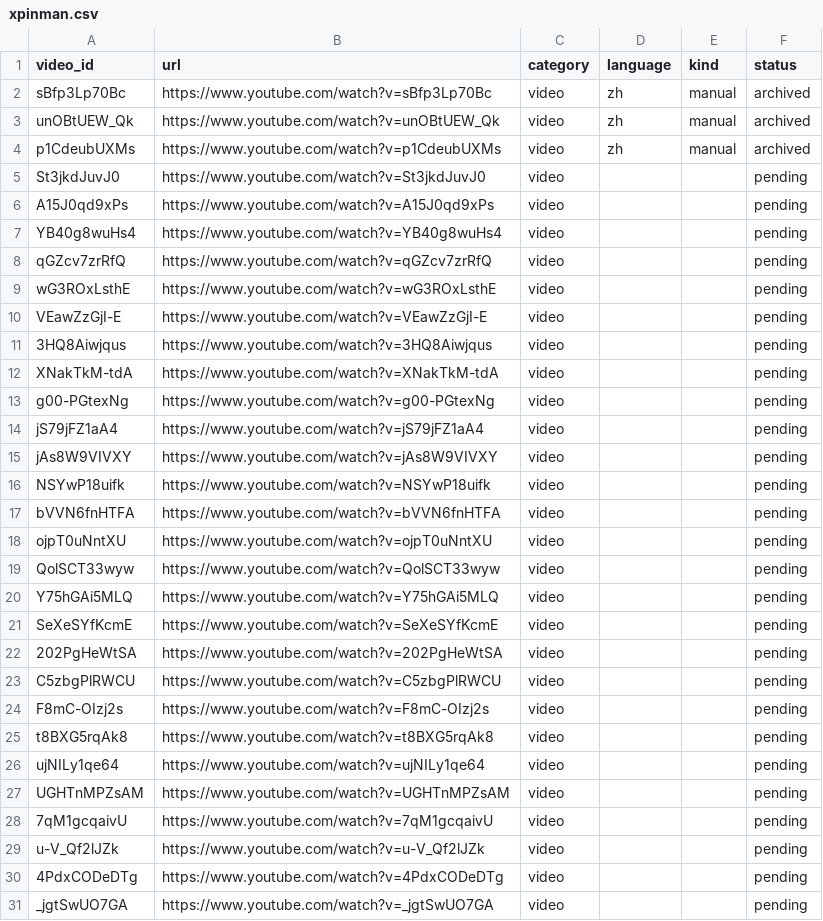
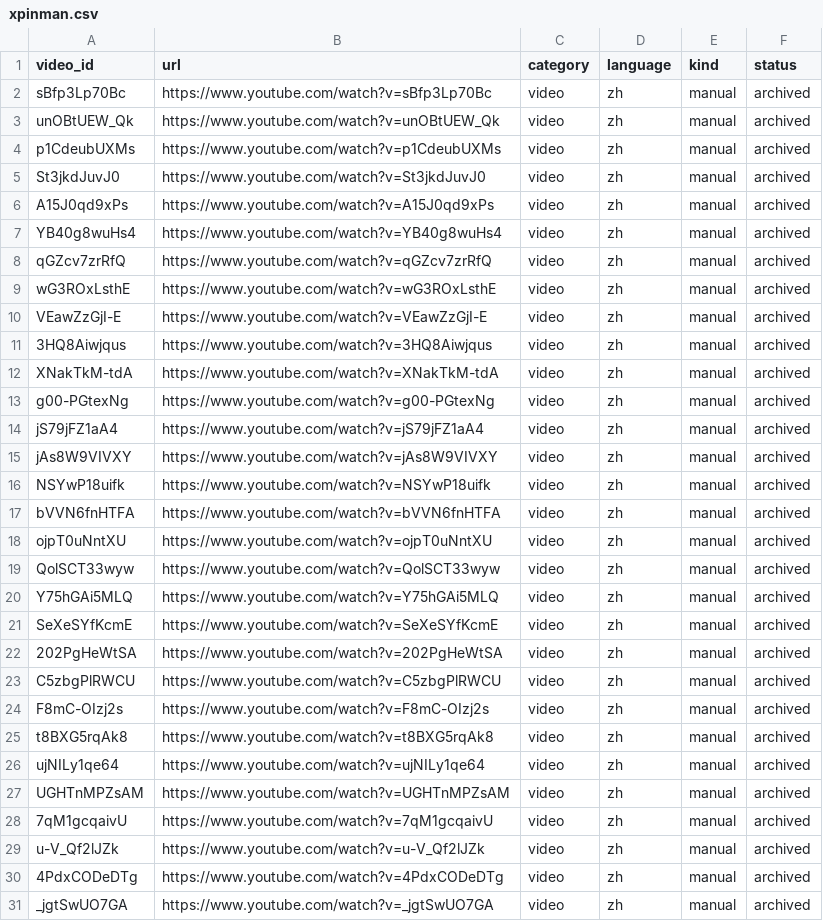
Before and after one commit to 375432636/youtube-script-download, a CSV file: catalog/xpinman.csv, drawn as a sheet; only a part is shown; the diff covers the shown part only.

Commit message:
Verify archive invariants and refresh the first catalog snapshot

```diff
--- a/catalog/xpinman.csv
+++ b/catalog/xpinman.csv
@@ -4,28 +4,28 @@ unOBtUEW_Qk,https://www.youtube.com/watch?v=unOBtUEW_Qk,video,zh,manual,archived
 p1CdeubUXMs,https://www.youtube.com/watch?v=p1CdeubUXMs,video,zh,manual,archived
-St3jkdJuvJ0,https://www.youtube.com/watch?v=St3jkdJuvJ0,video,,,pending
-A15J0qd9xPs,https://www.youtube.com/watch?v=A15J0qd9xPs,video,,,pending
-YB40g8wuHs4,https://www.youtube.com/watch?v=YB40g8wuHs4,video,,,pending
-qGZcv7zrRfQ,https://www.youtube.com/watch?v=qGZcv7zrRfQ,video,,,pending
-wG3ROxLsthE,https://www.youtube.com/watch?v=wG3ROxLsthE,video,,,pending
-VEawZzGjI-E,https://www.youtube.com/watch?v=VEawZzGjI-E,video,,,pending
-3HQ8Aiwjqus,https://www.youtube.com/watch?v=3HQ8Aiwjqus,video,,,pending
-XNakTkM-tdA,https://www.youtube.com/watch?v=XNakTkM-tdA,video,,,pending
-g00-PGtexNg,https://www.youtube.com/watch?v=g00-PGtexNg,video,,,pending
-jS79jFZ1aA4,https://www.youtube.com/watch?v=jS79jFZ1aA4,video,,,pending
-jAs8W9VIVXY,https://www.youtube.com/watch?v=jAs8W9VIVXY,video,,,pending
-NSYwP18uifk,https://www.youtube.com/watch?v=NSYwP18uifk,video,,,pending
-bVVN6fnHTFA,https://www.youtube.com/watch?v=bVVN6fnHTFA,video,,,pending
-ojpT0uNntXU,https://www.youtube.com/watch?v=ojpT0uNntXU,video,,,pending
-QolSCT33wyw,https://www.youtube.com/watch?v=QolSCT33wyw,video,,,pending
-Y75hGAi5MLQ,https://www.youtube.com/watch?v=Y75hGAi5MLQ,video,,,pending
-SeXeSYfKcmE,https://www.youtube.com/watch?v=SeXeSYfKcmE,video,,,pending
-202PgHeWtSA,https://www.youtube.com/watch?v=202PgHeWtSA,video,,,pending
-C5zbgPlRWCU,https://www.youtube.com/watch?v=C5zbgPlRWCU,video,,,pending
-F8mC-OIzj2s,https://www.youtube.com/watch?v=F8mC-OIzj2s,video,,,pending
-t8BXG5rqAk8,https://www.youtube.com/watch?v=t8BXG5rqAk8,video,,,pending
-ujNILy1qe64,https://www.youtube.com/watch?v=ujNILy1qe64,video,,,pending
-UGHTnMPZsAM,https://www.youtube.com/watch?v=UGHTnMPZsAM,video,,,pending
-7qM1gcqaivU,https://www.youtube.com/watch?v=7qM1gcqaivU,video,,,pending
-u-V_Qf2lJZk,https://www.youtube.com/watch?v=u-V_Qf2lJZk,video,,,pending
-4PdxCODeDTg,https://www.youtube.com/watch?v=4PdxCODeDTg,video,,,pending
-_jgtSwUO7GA,https://www.youtube.com/watch?v=_jgtSwUO7GA,video,,,pending
+St3jkdJuvJ0,https://www.youtube.com/watch?v=St3jkdJuvJ0,video,zh,manual,archived
+A15J0qd9xPs,https://www.youtube.com/watch?v=A15J0qd9xPs,video,zh,manual,archived
+YB40g8wuHs4,https://www.youtube.com/watch?v=YB40g8wuHs4,video,zh,manual,archived
+qGZcv7zrRfQ,https://www.youtube.com/watch?v=qGZcv7zrRfQ,video,zh,manual,archived
+wG3ROxLsthE,https://www.youtube.com/watch?v=wG3ROxLsthE,video,zh,manual,archived
+VEawZzGjI-E,https://www.youtube.com/watch?v=VEawZzGjI-E,video,zh,manual,archived
+3HQ8Aiwjqus,https://www.youtube.com/watch?v=3HQ8Aiwjqus,video,zh,manual,archived
+XNakTkM-tdA,https://www.youtube.com/watch?v=XNakTkM-tdA,video,zh,manual,archived
+g00-PGtexNg,https://www.youtube.com/watch?v=g00-PGtexNg,video,zh,manual,archived
+jS79jFZ1aA4,https://www.youtube.com/watch?v=jS79jFZ1aA4,video,zh,manual,archived
+jAs8W9VIVXY,https://www.youtube.com/watch?v=jAs8W9VIVXY,video,zh,manual,archived
+NSYwP18uifk,https://www.youtube.com/watch?v=NSYwP18uifk,video,zh,manual,archived
+bVVN6fnHTFA,https://www.youtube.com/watch?v=bVVN6fnHTFA,video,zh,manual,archived
+ojpT0uNntXU,https://www.youtube.com/watch?v=ojpT0uNntXU,video,zh,manual,archived
+QolSCT33wyw,https://www.youtube.com/watch?v=QolSCT33wyw,video,zh,manual,archived
+Y75hGAi5MLQ,https://www.youtube.com/watch?v=Y75hGAi5MLQ,video,zh,manual,archived
+SeXeSYfKcmE,https://www.youtube.com/watch?v=SeXeSYfKcmE,video,zh,manual,archived
+202PgHeWtSA,https://www.youtube.com/watch?v=202PgHeWtSA,video,zh,manual,archived
+C5zbgPlRWCU,https://www.youtube.com/watch?v=C5zbgPlRWCU,video,zh,manual,archived
+F8mC-OIzj2s,https://www.youtube.com/watch?v=F8mC-OIzj2s,video,zh,manual,archived
+t8BXG5rqAk8,https://www.youtube.com/watch?v=t8BXG5rqAk8,video,zh,manual,archived
+ujNILy1qe64,https://www.youtube.com/watch?v=ujNILy1qe64,video,zh,manual,archived
+UGHTnMPZsAM,https://www.youtube.com/watch?v=UGHTnMPZsAM,video,zh,manual,archived
+7qM1gcqaivU,https://www.youtube.com/watch?v=7qM1gcqaivU,video,zh,manual,archived
+u-V_Qf2lJZk,https://www.youtube.com/watch?v=u-V_Qf2lJZk,video,zh,manual,archived
+4PdxCODeDTg,https://www.youtube.com/watch?v=4PdxCODeDTg,video,zh,manual,archived
+_jgtSwUO7GA,https://www.youtube.com/watch?v=_jgtSwUO7GA,video,zh,manual,archived
```
Also changed, not shown: 84 edited cells elsewhere in this file, 3 other files.
